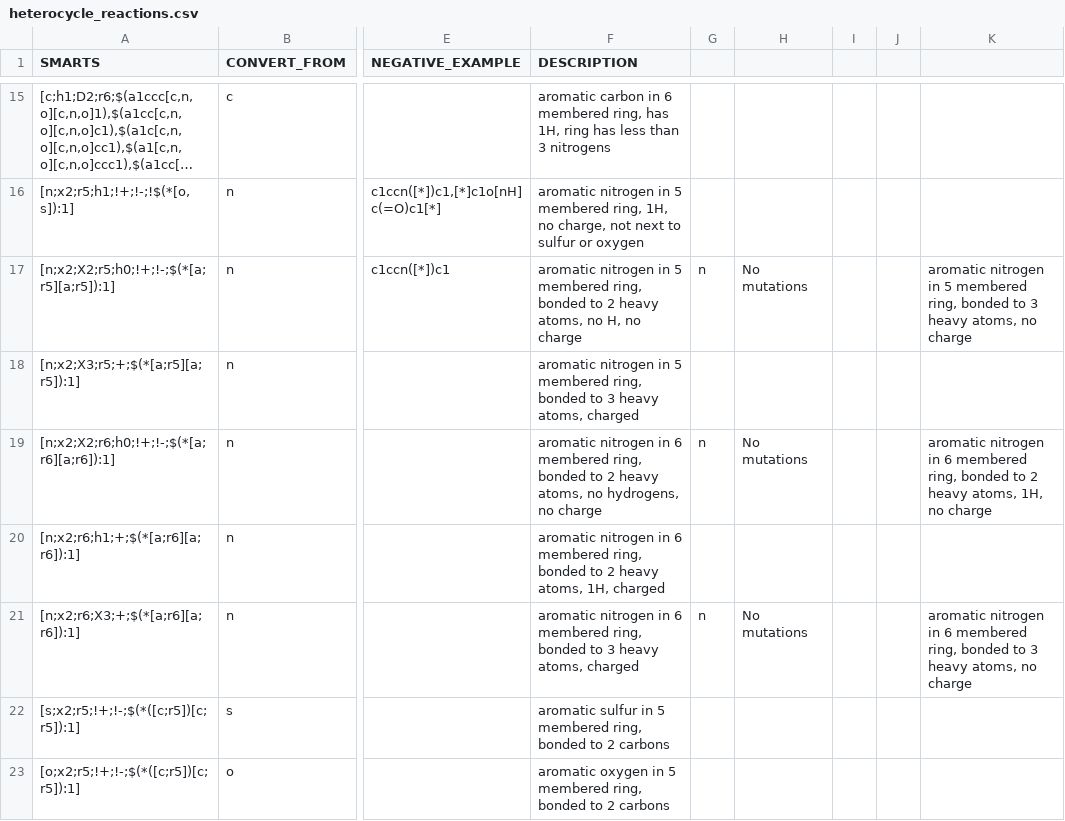
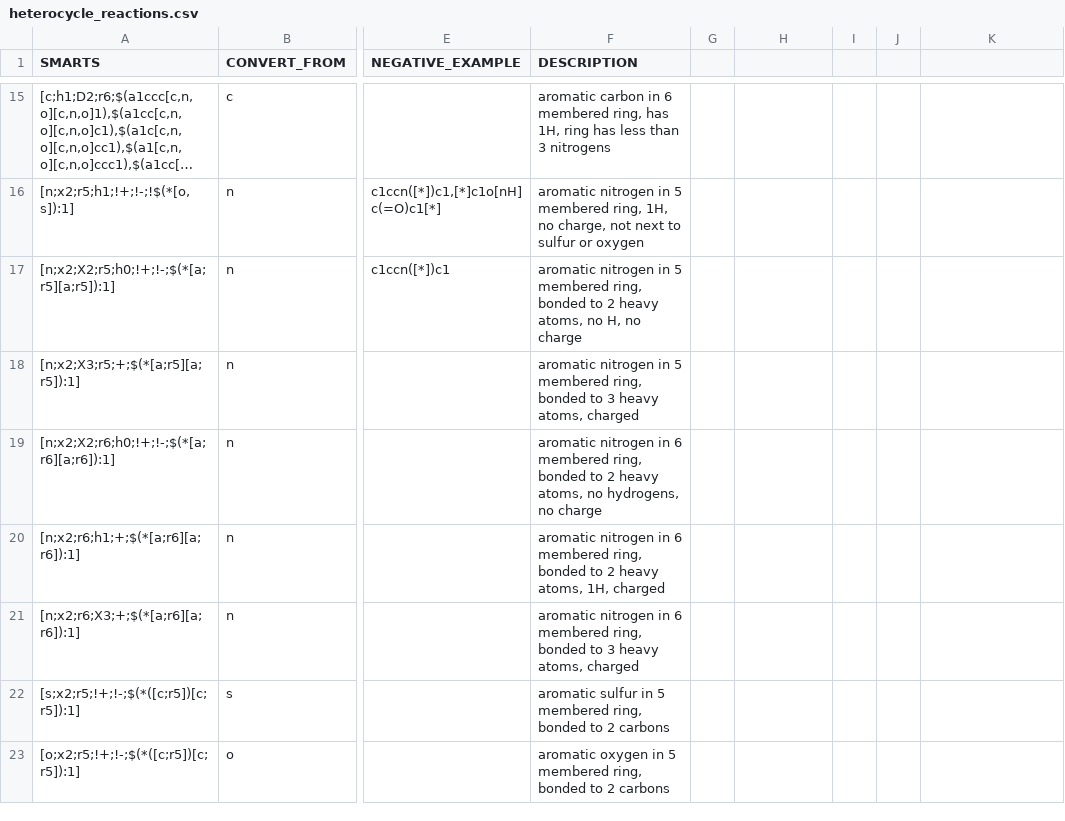
Before and after one commit to jeremyjyang/rdkit-tools, a CSV file: data/heterocycle_reactions.csv, drawn as a sheet; only a part is shown, gaps mark what is left out; long unchanged cells end in …; the diff names each change by its address in the sheet, - before the commit and + after, or states it on an @@ line.

```diff
--- a/data/heterocycle_reactions.csv
+++ b/data/heterocycle_reactions.csv
-G17: n
+G17: (empty)
-H17: No mutations
+H17: (empty)
-K17: aromatic nitrogen in 5 membered ring, bonded to 3 heavy atoms, no charge
+K17: (empty)
-G19: n
+G19: (empty)
-H19: No mutations
+H19: (empty)
-K19: aromatic nitrogen in 6 membered ring, bonded to 2 heavy atoms, 1H, no charge
+K19: (empty)
-G21: n
+G21: (empty)
-H21: No mutations
+H21: (empty)
-K21: aromatic nitrogen in 6 membered ring, bonded to 3 heavy atoms, no charge
+K21: (empty)
```
Also changed, not shown: 1 other file.
